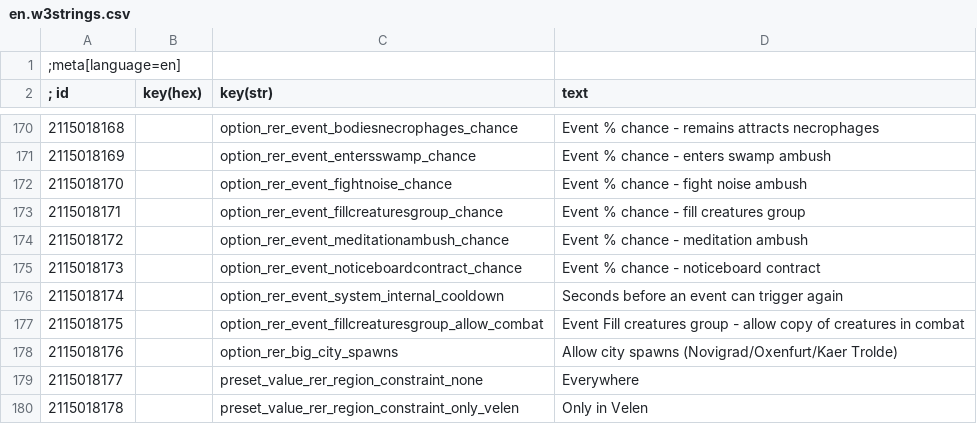
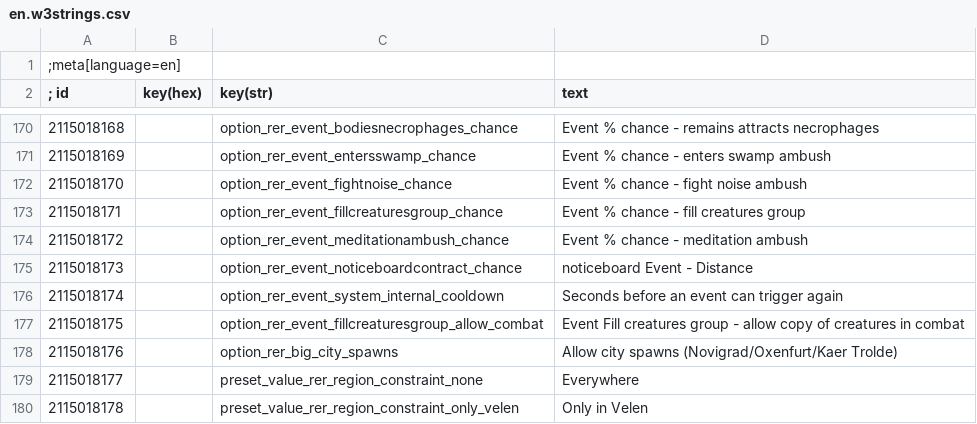
Before and after one commit to Aelto/tw3-random-encounters-reworked, a CSV file: strings/en.w3strings.csv, drawn as a sheet; only a part is shown, gaps mark what is left out.

Commit message:
noticeboard contract: simplified the mod menu slider

```diff
--- a/strings/en.w3strings.csv
+++ b/strings/en.w3strings.csv
@@ -174,3 +174,3 @@
 2115018172|        |option_rer_event_meditationambush_chance|Event % chance - meditation ambush
-2115018173|        |option_rer_event_noticeboardcontract_chance|Event % chance - noticeboard contract
+2115018173|        |option_rer_event_noticeboardcontract_chance|noticeboard Event - Distance
 2115018174|        |option_rer_event_system_internal_cooldown|Seconds before an event can trigger again
```
Also changed, not shown: 18 other files.
